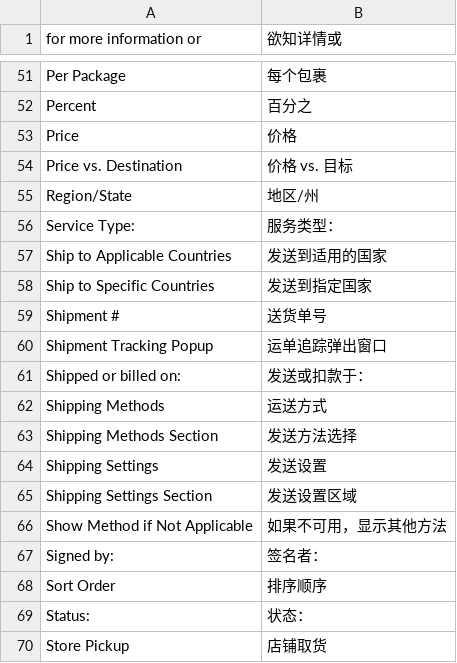
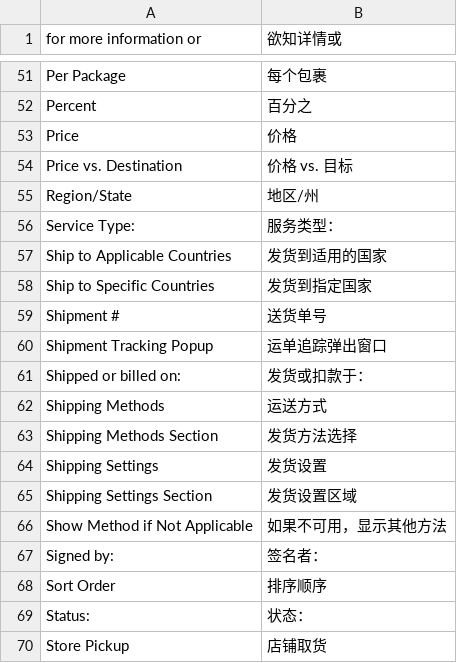
Before and after one commit to guohuadeng/sunpopMagentoTheme, a CSV file: app/locale/zh_CN/Mage_Shipping.csv, drawn as a sheet; only a part is shown, gaps mark what is left out.

Commit message:
update translate

```diff
--- a/app/locale/zh_CN/Mage_Shipping.csv
+++ b/app/locale/zh_CN/Mage_Shipping.csv
@@ -56,11 +56,11 @@
 "Service Type:","服务类型："
-"Ship to Applicable Countries","发送到适用的国家"
-"Ship to Specific Countries","发送到指定国家"
+"Ship to Applicable Countries","发货到适用的国家"
+"Ship to Specific Countries","发货到指定国家"
 "Shipment #","送货单号"
 "Shipment Tracking Popup","运单追踪弹出窗口"
-"Shipped or billed on:","发送或扣款于："
+"Shipped or billed on:","发货或扣款于："
 "Shipping Methods","运送方式"
-"Shipping Methods Section","发送方法选择"
-"Shipping Settings","发送设置"
-"Shipping Settings Section","发送设置区域"
+"Shipping Methods Section","发货方法选择"
+"Shipping Settings","发货设置"
+"Shipping Settings Section","发货设置区域"
 "Show Method if Not Applicable","如果不可用，显示其他方法"
```
